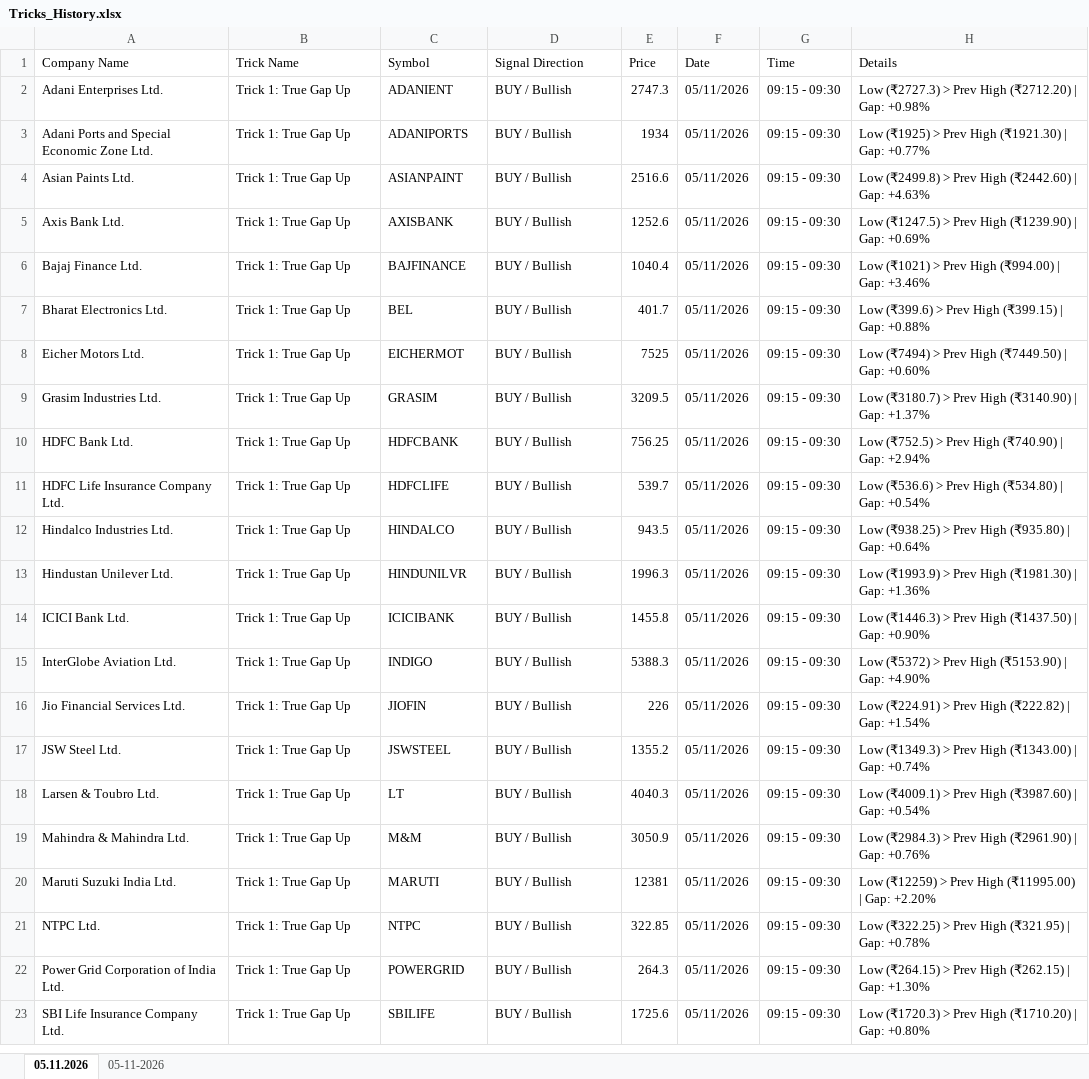
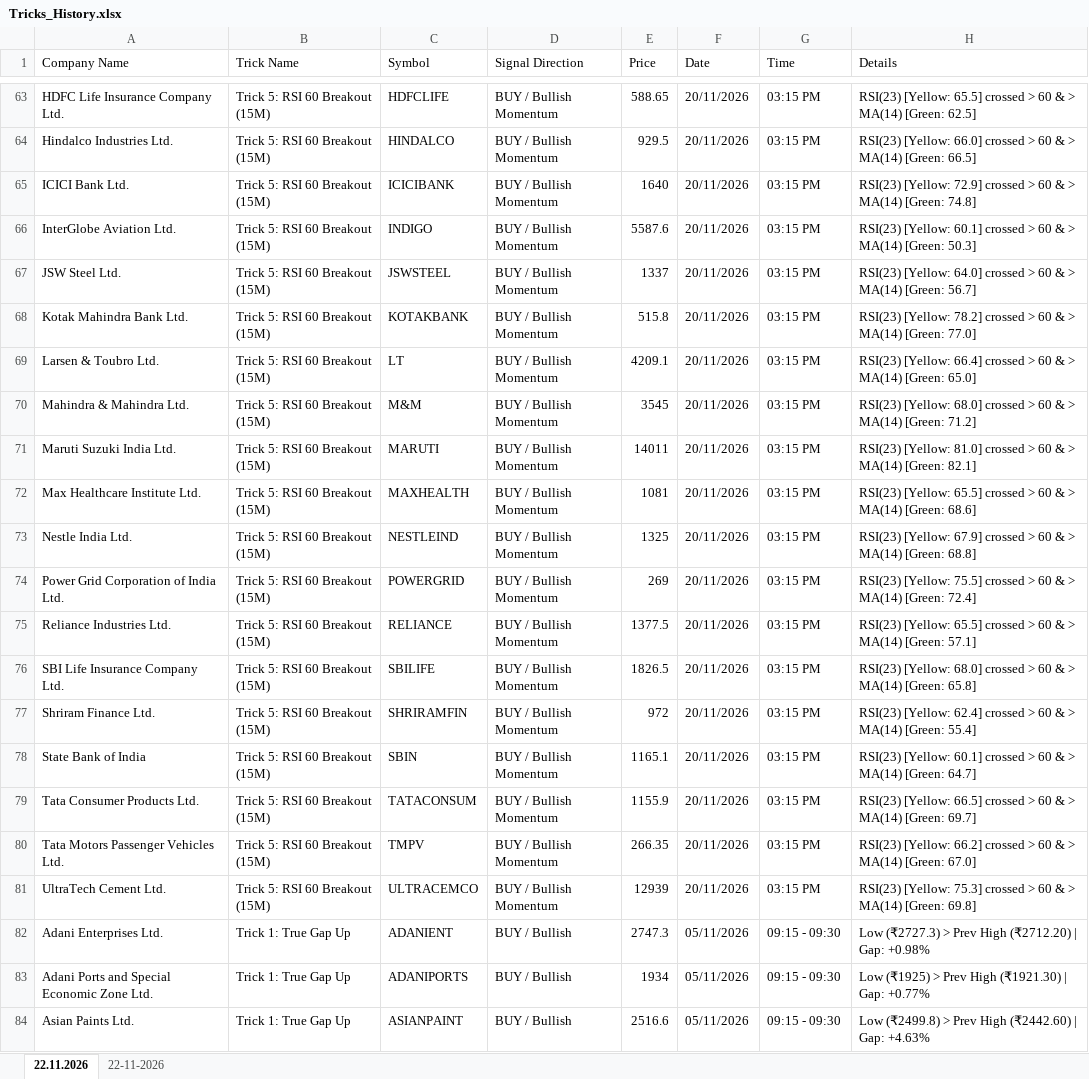
Before and after one commit to vivekkumar23287/RAPID-RATIOG, an Excel workbook: express-backend/exports/Tricks_History.xlsx, sheet 22.11.2026, drawn as a sheet; only a part is shown, gaps mark what is left out; the shorter side is filled out with more unchanged rows; values as stored, in another font and other column widths than the file's, no borders; the diff covers the shown part only; the diff names each change by its address in the sheet, - before the commit and + after, or states it on an @@ line.

```diff
--- a/express-backend/exports/Tricks_History.xlsx (sheet 22.11.2026)
+++ b/express-backend/exports/Tricks_History.xlsx (sheet 22.11.2026)
-sheet tab: 05.11.2026
+sheet tab: 22.11.2026
-sheet tab: 05-11-2026
+sheet tab: 22-11-2026
+row 63: HDFC Life Insurance Company Ltd. | Trick 5: RSI 60 Breakout (15M) | HDFCLIFE | BUY / Bullish Momentum | 588.65 | 20/11/2026 | 03:15 PM | RSI(23) [Yellow: 65.5] crossed > 60 & > MA(14) [Green: 62.5]
+row 64: Hindalco Industries Ltd. | Trick 5: RSI 60 Breakout (15M) | HINDALCO | BUY / Bullish Momentum | 929.5 | 20/11/2026 | 03:15 PM | RSI(23) [Yellow: 66.0] crossed > 60 & > MA(14) [Green: 66.5]
+row 65: ICICI Bank Ltd. | Trick 5: RSI 60 Breakout (15M) | ICICIBANK | BUY / Bullish Momentum | 1640 | 20/11/2026 | 03:15 PM | RSI(23) [Yellow: 72.9] crossed > 60 & > MA(14) [Green: 74.8]
+row 66: InterGlobe Aviation Ltd. | Trick 5: RSI 60 Breakout (15M) | INDIGO | BUY / Bullish Momentum | 5587.6 | 20/11/2026 | 03:15 PM | RSI(23) [Yellow: 60.1] crossed > 60 & > MA(14) [Green: 50.3]
+row 67: JSW Steel Ltd. | Trick 5: RSI 60 Breakout (15M) | JSWSTEEL | BUY / Bullish Momentum | 1337 | 20/11/2026 | 03:15 PM | RSI(23) [Yellow: 64.0] crossed > 60 & > MA(14) [Green: 56.7]
+row 68: Kotak Mahindra Bank Ltd. | Trick 5: RSI 60 Breakout (15M) | KOTAKBANK | BUY / Bullish Momentum | 515.8 | 20/11/2026 | 03:15 PM | RSI(23) [Yellow: 78.2] crossed > 60 & > MA(14) [Green: 77.0]
+row 69: Larsen & Toubro Ltd. | Trick 5: RSI 60 Breakout (15M) | LT | BUY / Bullish Momentum | 4209.1 | 20/11/2026 | 03:15 PM | RSI(23) [Yellow: 66.4] crossed > 60 & > MA(14) [Green: 65.0]
+row 70: Mahindra & Mahindra Ltd. | Trick 5: RSI 60 Breakout (15M) | M&M | BUY / Bullish Momentum | 3545 | 20/11/2026 | 03:15 PM | RSI(23) [Yellow: 68.0] crossed > 60 & > MA(14) [Green: 71.2]
+row 71: Maruti Suzuki India Ltd. | Trick 5: RSI 60 Breakout (15M) | MARUTI | BUY / Bullish Momentum | 14011 | 20/11/2026 | 03:15 PM | RSI(23) [Yellow: 81.0] crossed > 60 & > MA(14) [Green: 82.1]
+row 72: Max Healthcare Institute Ltd. | Trick 5: RSI 60 Breakout (15M) | MAXHEALTH | BUY / Bullish Momentum | 1081 | 20/11/2026 | 03:15 PM | RSI(23) [Yellow: 65.5] crossed > 60 & > MA(14) [Green: 68.6]
+row 73: Nestle India Ltd. | Trick 5: RSI 60 Breakout (15M) | NESTLEIND | BUY / Bullish Momentum | 1325 | 20/11/2026 | 03:15 PM | RSI(23) [Yellow: 67.9] crossed > 60 & > MA(14) [Green: 68.8]
+row 74: Power Grid Corporation of India Ltd. | Trick 5: RSI 60 Breakout (15M) | POWERGRID | BUY / Bullish Momentum | 269 | 20/11/2026 | 03:15 PM | RSI(23) [Yellow: 75.5] crossed > 60 & > MA(14) [Green: 72.4]
+row 75: Reliance Industries Ltd. | Trick 5: RSI 60 Breakout (15M) | RELIANCE | BUY / Bullish Momentum | 1377.5 | 20/11/2026 | 03:15 PM | RSI(23) [Yellow: 65.5] crossed > 60 & > MA(14) [Green: 57.1]
+row 76: SBI Life Insurance Company Ltd. | Trick 5: RSI 60 Breakout (15M) | SBILIFE | BUY / Bullish Momentum | 1826.5 | 20/11/2026 | 03:15 PM | RSI(23) [Yellow: 68.0] crossed > 60 & > MA(14) [Green: 65.8]
+row 77: Shriram Finance Ltd. | Trick 5: RSI 60 Breakout (15M) | SHRIRAMFIN | BUY / Bullish Momentum | 972 | 20/11/2026 | 03:15 PM | RSI(23) [Yellow: 62.4] crossed > 60 & > MA(14) [Green: 55.4]
+row 78: State Bank of India | Trick 5: RSI 60 Breakout (15M) | SBIN | BUY / Bullish Momentum | 1165.1 | 20/11/2026 | 03:15 PM | RSI(23) [Yellow: 60.1] crossed > 60 & > MA(14) [Green: 64.7]
+row 79: Tata Consumer Products Ltd. | Trick 5: RSI 60 Breakout (15M) | TATACONSUM | BUY / Bullish Momentum | 1155.9 | 20/11/2026 | 03:15 PM | RSI(23) [Yellow: 66.5] crossed > 60 & > MA(14) [Green: 69.7]
+row 80: Tata Motors Passenger Vehicles Ltd. | Trick 5: RSI 60 Breakout (15M) | TMPV | BUY / Bullish Momentum | 266.35 | 20/11/2026 | 03:15 PM | RSI(23) [Yellow: 66.2] crossed > 60 & > MA(14) [Green: 67.0]
+row 81: UltraTech Cement Ltd. | Trick 5: RSI 60 Breakout (15M) | ULTRACEMCO | BUY / Bullish Momentum | 12939 | 20/11/2026 | 03:15 PM | RSI(23) [Yellow: 75.3] crossed > 60 & > MA(14) [Green: 69.8]
```
Also changed, not shown: 61 added rows elsewhere in this sheet, sheet 22-11-2026, public/exports/Tricks_History.xlsx, 17 other files.
